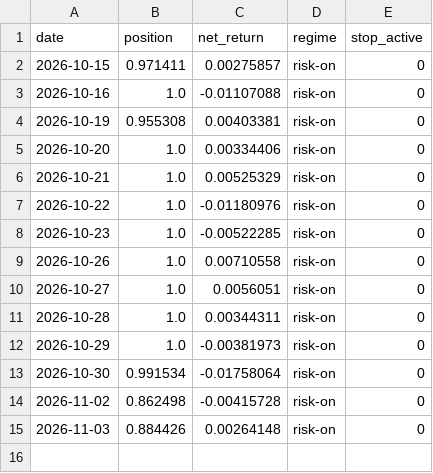
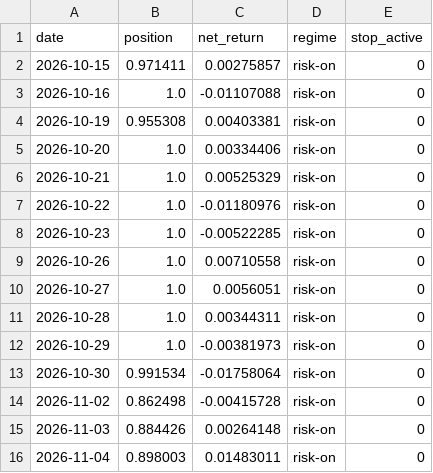
Before and after one commit to rxj0102/quanter-pipeline, a CSV file: site_data/paper_log.csv, drawn as a sheet; the diff names each change by its address in the sheet, - before the commit and + after, or states it on an @@ line.

```diff
--- a/site_data/paper_log.csv
+++ b/site_data/paper_log.csv
+row 16: 2026-11-04 | 0.898003 | 0.01483011 | risk-on | 0
```
Also changed, not shown: 1 other file.
